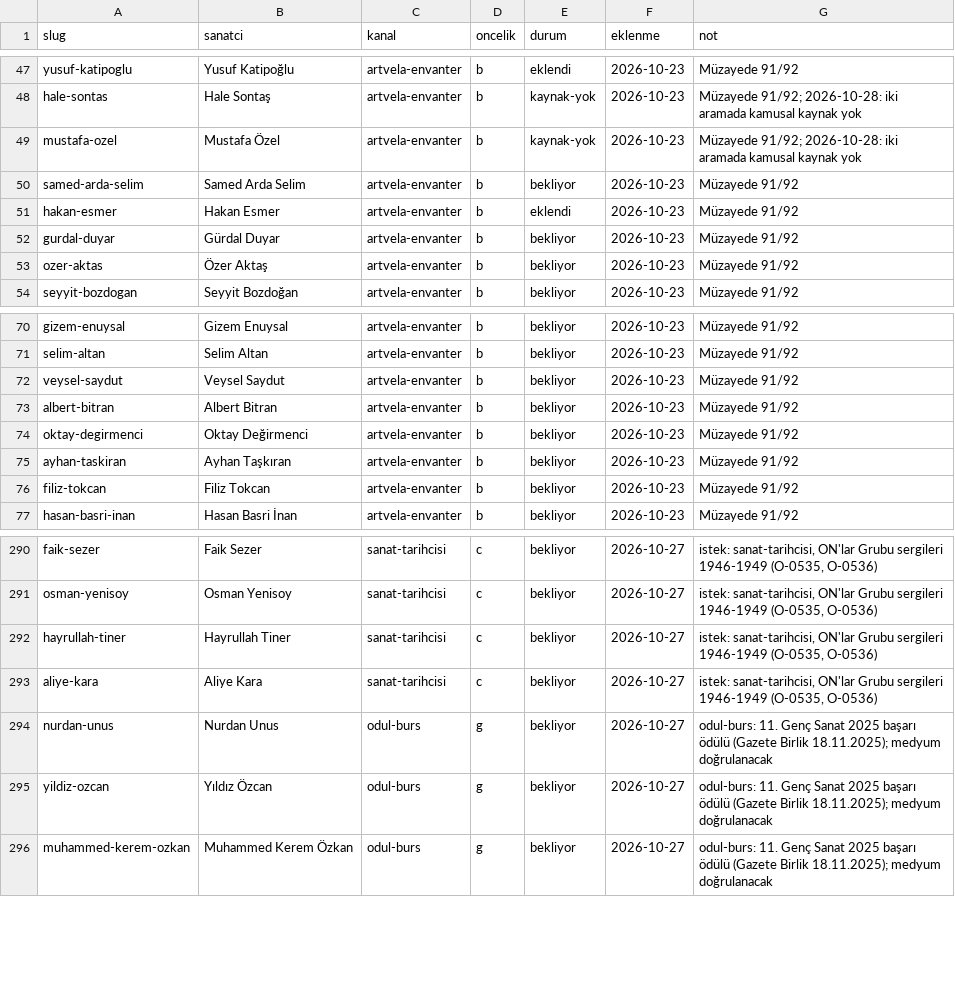
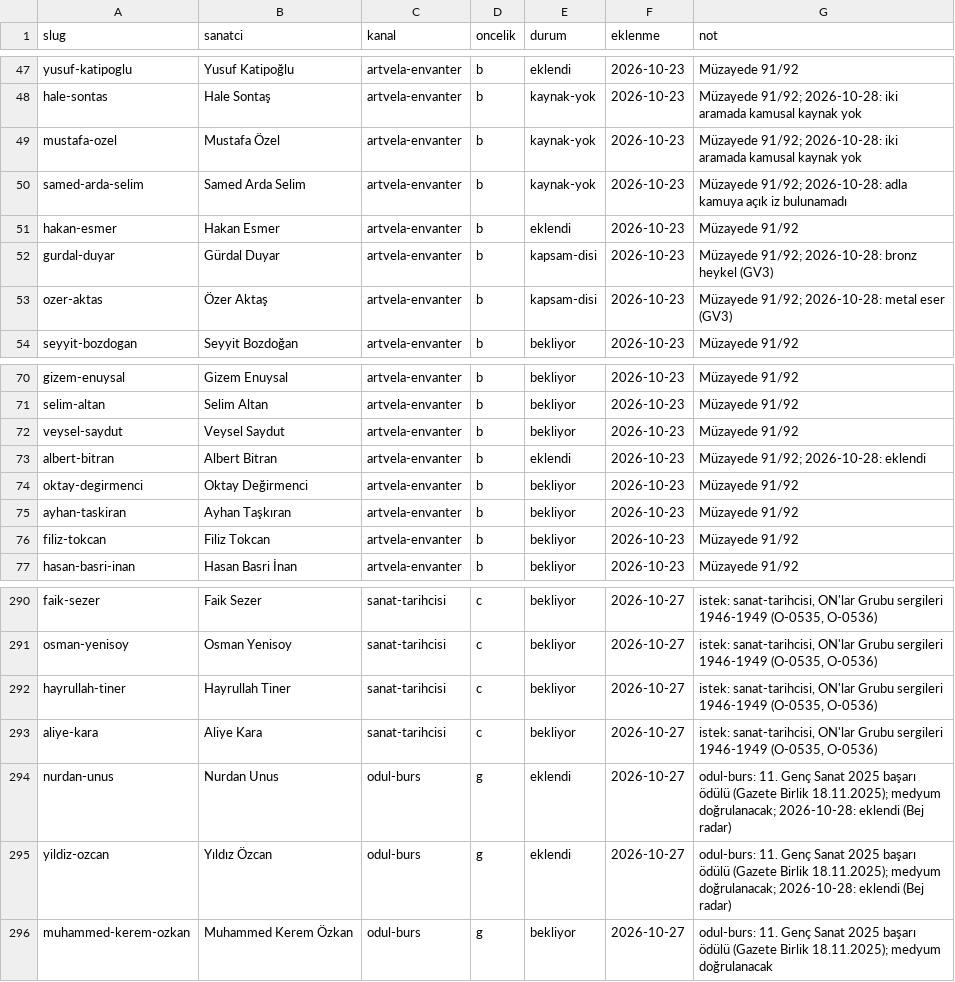
Before and after one commit to occiftci-ux/artvela-site, a CSV file: arastirma/kuyruk.csv, drawn as a sheet; only a part is shown, gaps mark what is left out.

```diff
--- a/arastirma/kuyruk.csv
+++ b/arastirma/kuyruk.csv
@@ -49,6 +49,6 @@ hale-sontas,Hale Sontaş,artvela-envanter,b,kaynak-yok,2026-10-23,Müzayede 91/9
 mustafa-ozel,Mustafa Özel,artvela-envanter,b,kaynak-yok,2026-10-23,Müzayede 91/92; 2026-10-28: iki aramada kamusal kaynak yok
-samed-arda-selim,Samed Arda Selim,artvela-envanter,b,bekliyor,2026-10-23,Müzayede 91/92
+samed-arda-selim,Samed Arda Selim,artvela-envanter,b,kaynak-yok,2026-10-23,Müzayede 91/92; 2026-10-28: adla kamuya açık iz bulunamadı
 hakan-esmer,Hakan Esmer,artvela-envanter,b,eklendi,2026-10-23,Müzayede 91/92
-gurdal-duyar,Gürdal Duyar,artvela-envanter,b,bekliyor,2026-10-23,Müzayede 91/92
-ozer-aktas,Özer Aktaş,artvela-envanter,b,bekliyor,2026-10-23,Müzayede 91/92
+gurdal-duyar,Gürdal Duyar,artvela-envanter,b,kapsam-disi,2026-10-23,Müzayede 91/92; 2026-10-28: bronz heykel (GV3)
+ozer-aktas,Özer Aktaş,artvela-envanter,b,kapsam-disi,2026-10-23,Müzayede 91/92; 2026-10-28: metal eser (GV3)
 seyyit-bozdogan,Seyyit Bozdoğan,artvela-envanter,b,bekliyor,2026-10-23,Müzayede 91/92
@@ -72,3 +72,3 @@ selim-altan,Selim Altan,artvela-envanter,b,bekliyor,2026-10-23,Müzayede 91/92
 veysel-saydut,Veysel Saydut,artvela-envanter,b,bekliyor,2026-10-23,Müzayede 91/92
-albert-bitran,Albert Bitran,artvela-envanter,b,bekliyor,2026-10-23,Müzayede 91/92
+albert-bitran,Albert Bitran,artvela-envanter,b,eklendi,2026-10-23,Müzayede 91/92; 2026-10-28: eklendi
 oktay-degirmenci,Oktay Değirmenci,artvela-envanter,b,bekliyor,2026-10-23,Müzayede 91/92
@@ -293,4 +293,4 @@ hayrullah-tiner,Hayrullah Tiner,sanat-tarihcisi,c,bekliyor,2026-10-27,"istek: sa
 aliye-kara,Aliye Kara,sanat-tarihcisi,c,bekliyor,2026-10-27,"istek: sanat-tarihcisi, ON'lar Grubu sergileri 1946-1949 (O-0535, O-0536)"
-nurdan-unus,Nurdan Unus,odul-burs,g,bekliyor,2026-10-27,odul-burs: 11. Genç Sanat 2025 başarı ödülü (Gazete Birlik 18.11.2025); medyum doğrulanacak
-yildiz-ozcan,Yıldız Özcan,odul-burs,g,bekliyor,2026-10-27,odul-burs: 11. Genç Sanat 2025 başarı ödülü (Gazete Birlik 18.11.2025); medyum doğrulanacak
+nurdan-unus,Nurdan Unus,odul-burs,g,eklendi,2026-10-27,odul-burs: 11. Genç Sanat 2025 başarı ödülü (Gazete Birlik 18.11.2025); medyum doğrulanacak; 2026-10-28: eklendi (Bej radar)
+yildiz-ozcan,Yıldız Özcan,odul-burs,g,eklendi,2026-10-27,odul-burs: 11. Genç Sanat 2025 başarı ödülü (Gazete Birlik 18.11.2025); medyum doğrulanacak; 2026-10-28: eklendi (Bej radar)
 muhammed-kerem-ozkan,Muhammed Kerem Özkan,odul-burs,g,bekliyor,2026-10-27,odul-burs: 11. Genç Sanat 2025 başarı ödülü (Gazete Birlik 18.11.2025); medyum doğrulanacak
```
Also changed, not shown: arastirma/sanatcilar.csv, 7 other files.
